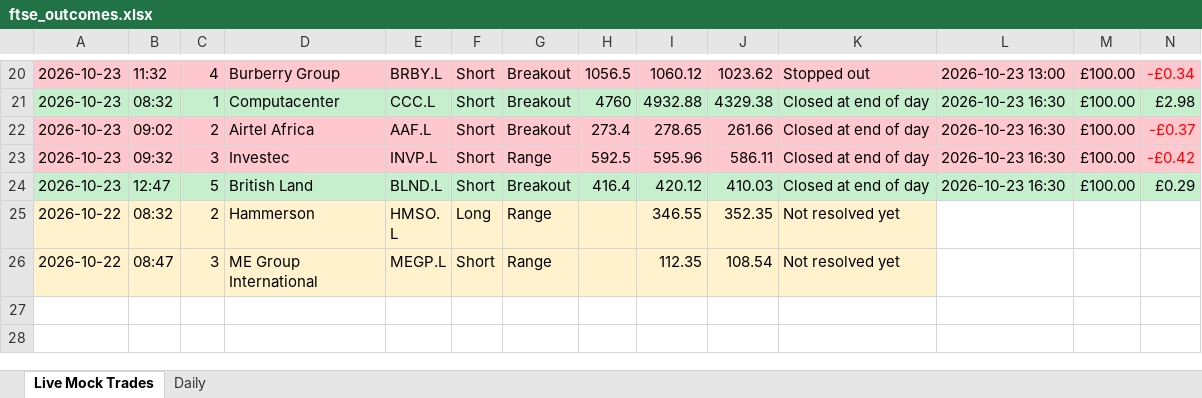
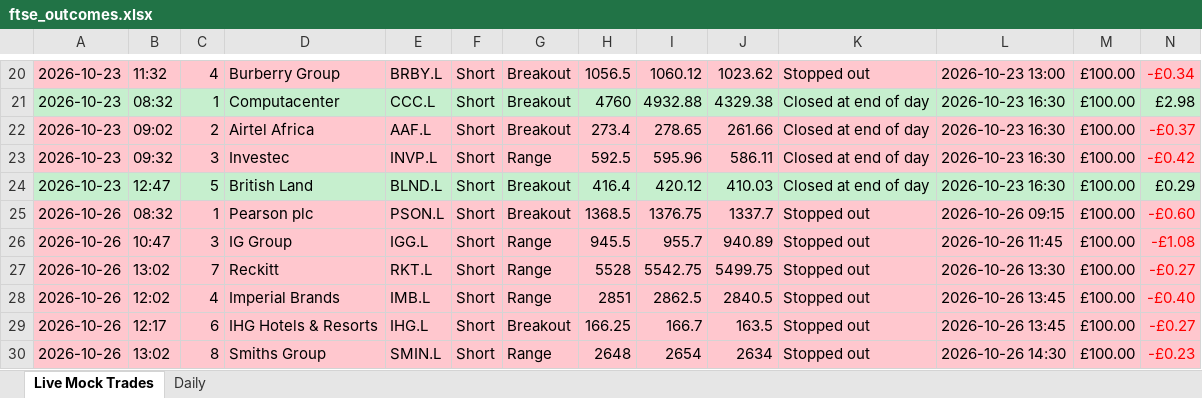
Before and after one commit to philwright210458-blip/ftse-trader, an Excel workbook: ftse_outcomes.xlsx, sheet Live Mock Trades, drawn as a sheet; only a part is shown, gaps mark what is left out; the shorter side is filled out with more unchanged rows; values as stored, in another font and other column widths than the file's, no borders; rows hold the shown columns only; the diff covers the shown part only; the diff names each change by its address in the sheet, - before the commit and + after, or states it on an @@ line.

```diff
--- a/ftse_outcomes.xlsx (sheet Live Mock Trades)
+++ b/ftse_outcomes.xlsx (sheet Live Mock Trades)
+row 25: 2026-10-26 | 08:32 | 1 | Pearson plc | PSON.L | Short | Breakout | 1368.5 | 1376.75 | 1337.7 | Stopped out | 2026-10-26 09:15 | £100.00 | -£0.60
+row 26: 2026-10-26 | 10:47 | 3 | IG Group | IGG.L | Short | Range | 945.5 | 955.7 | 940.89 | Stopped out | 2026-10-26 11:45 | £100.00 | -£1.08
+row 27: 2026-10-26 | 13:02 | 7 | Reckitt | RKT.L | Short | Range | 5528 | 5542.75 | 5499.75 | Stopped out | 2026-10-26 13:30 | £100.00 | -£0.27
+row 28: 2026-10-26 | 12:02 | 4 | Imperial Brands | IMB.L | Short | Range | 2851 | 2862.5 | 2840.5 | Stopped out | 2026-10-26 13:45 | £100.00 | -£0.40
+row 29: 2026-10-26 | 12:17 | 6 | IHG Hotels & Resorts | IHG.L | Short | Breakout | 166.25 | 166.7 | 163.5 | Stopped out | 2026-10-26 13:45 | £100.00 | -£0.27
+row 30: 2026-10-26 | 13:02 | 8 | Smiths Group | SMIN.L | Short | Range | 2648 | 2654 | 2634 | Stopped out | 2026-10-26 14:30 | £100.00 | -£0.23
```
Also changed, not shown: 6 added rows, 2 removed rows and 2 edited cells elsewhere in this sheet, sheet Daily, charts or pictures, ftse_momentum_live.xlsx, ftse_scan_latest.xlsx, 6 other files.
